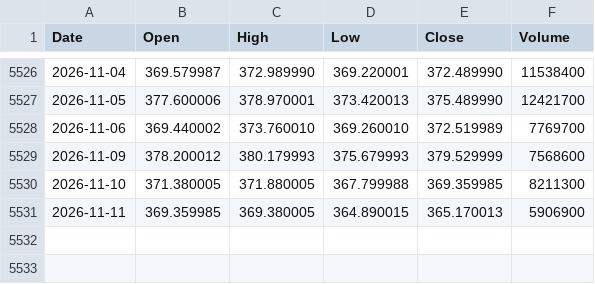
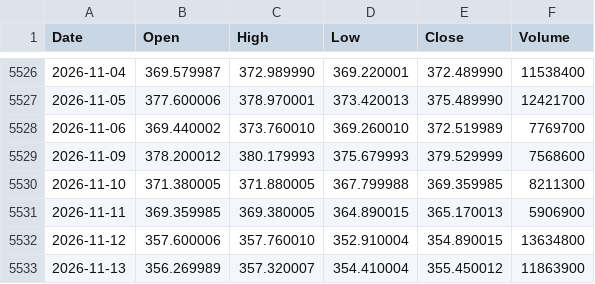
Before and after one commit to LynchDyl/Trading-, a CSV file: data/GLD.csv, drawn as a sheet; only a part is shown, gaps mark what is left out; the diff names each change by its address in the sheet, - before the commit and + after, or states it on an @@ line.

```diff
--- a/data/GLD.csv
+++ b/data/GLD.csv
+row 5532: 2026-11-12 | 357.600006 | 357.760010 | 352.910004 | 354.890015 | 13634800
+row 5533: 2026-11-13 | 356.269989 | 357.320007 | 354.410004 | 355.450012 | 11863900
```
Also changed, not shown: data/IWM.csv, data/NVDA.csv, 19 other files.
